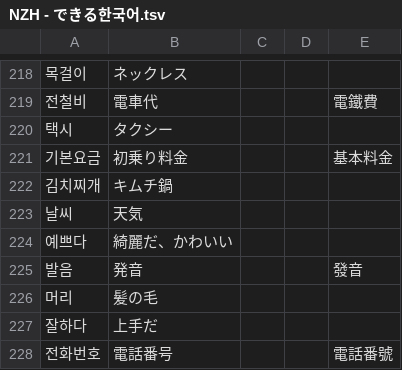
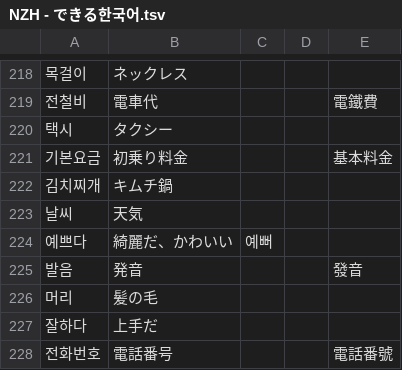
Before and after one commit to jdwebdev/NZH, a TSV file: tsv/NZH - できる한국어.tsv, drawn as a sheet; only a part is shown, gaps mark what is left out; the diff covers the shown part only; the diff names each change by its address in the sheet, - before the commit and + after, or states it on an @@ line.

```diff
--- a/tsv/NZH - できる한국어.tsv
+++ b/tsv/NZH - できる한국어.tsv
-C224: (empty)
+C224: 예뻐
```
Also changed, not shown: 34 added rows elsewhere in this file.
